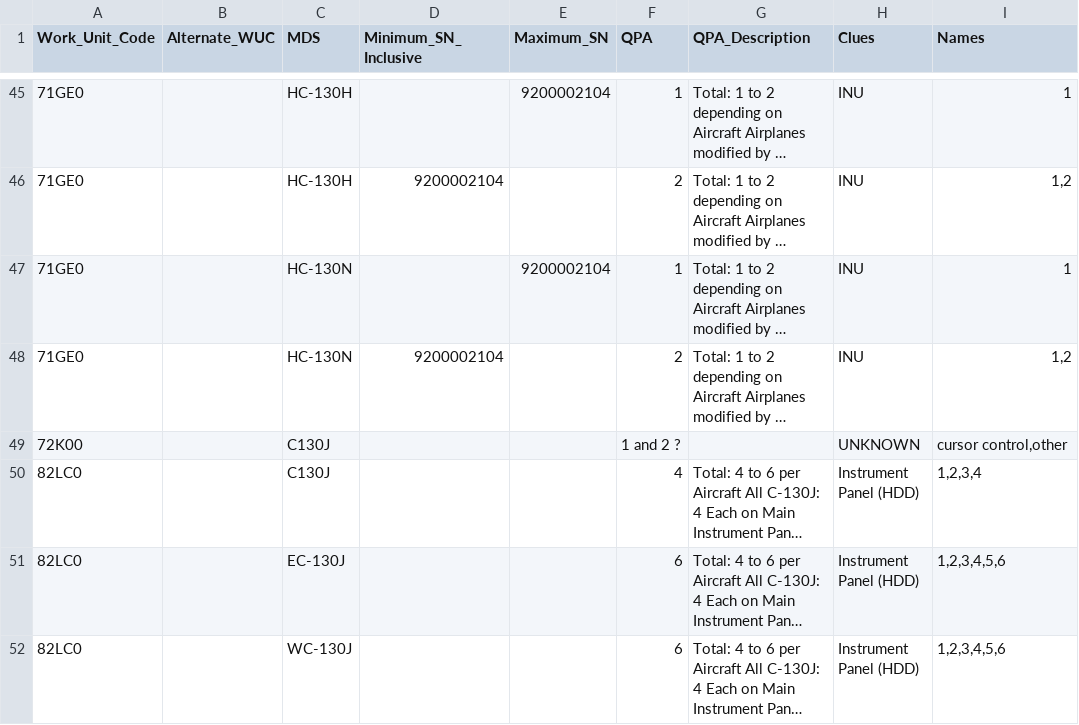
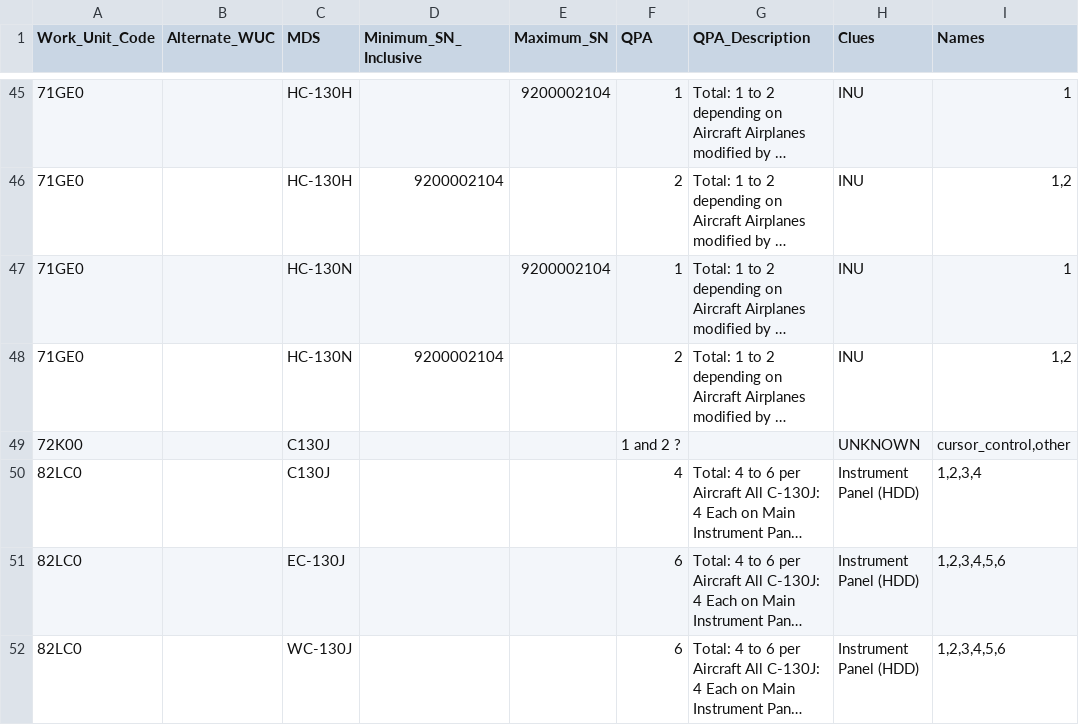
Before and after one commit to ljoseph-c7ks7s/workspace-ercm-development-reliability, a CSV file: data/wuc_list_qpa_translated.csv, drawn as a sheet; only a part is shown, gaps mark what is left out; long unchanged cells end in …; the diff names each change by its address in the sheet, - before the commit and + after, or states it on an @@ line.

Commit message:
changed 'CURSOR CONTROL' to 'CURSOR_CONTROL'

```diff
--- a/data/wuc_list_qpa_translated.csv
+++ b/data/wuc_list_qpa_translated.csv
-I49 (Names): cursor control,other
+I49 (Names): cursor_control,other
```
Also changed, not shown: 2 other files.
